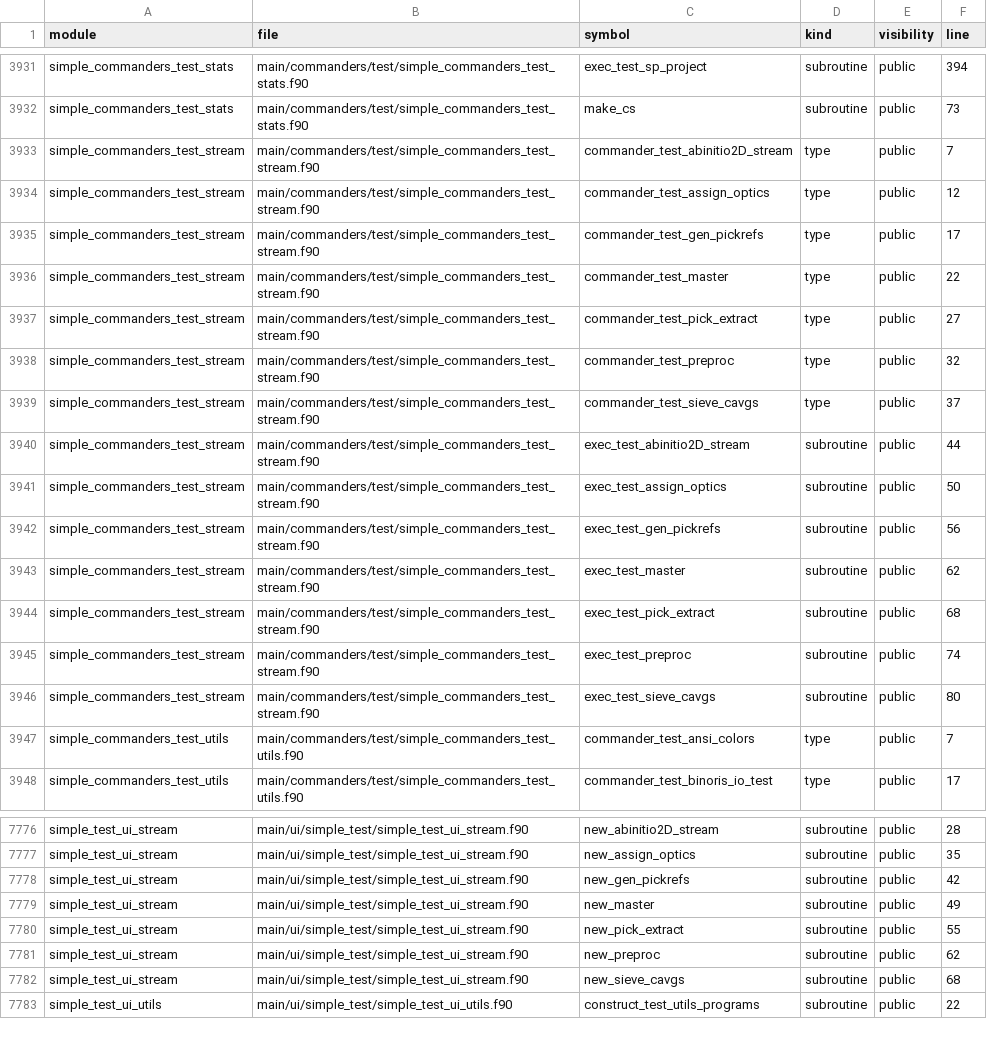
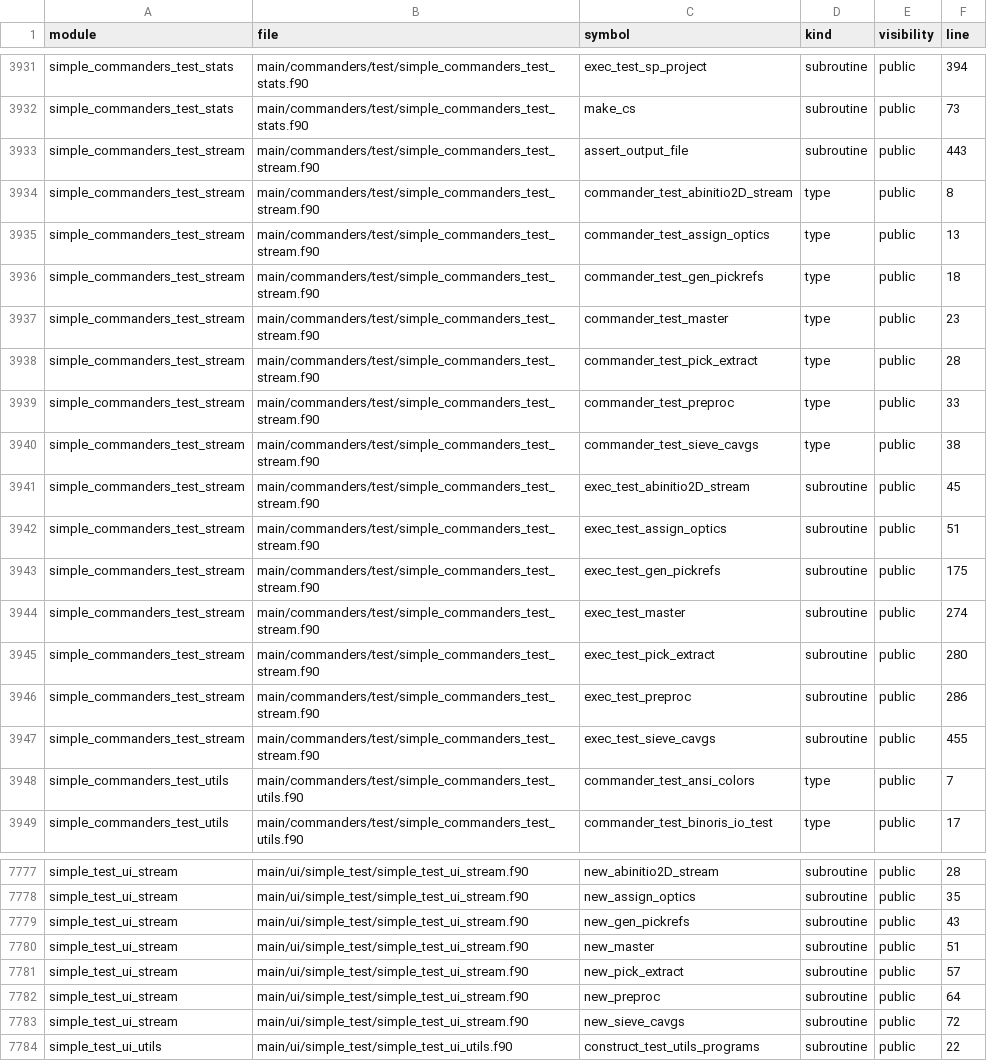
Before and after one commit to hael/SIMPLE, a CSV file: doc/code_overview/fortran-indexes/symbol_index.csv, drawn as a sheet; only a part is shown, gaps mark what is left out; the diff covers the shown part only.

Commit message:
start to populate SIMPLE stream test suite - preproc, assign_optics and gen_pickrefs

```diff
--- a/doc/code_overview/fortran-indexes/symbol_index.csv
+++ b/doc/code_overview/fortran-indexes/symbol_index.csv
@@ -3932,16 +3932,17 @@ simple_commanders_test_stats,main/commanders/test/simple_commanders_test_stats.f
 simple_commanders_test_stats,main/commanders/test/simple_commanders_test_stats.f90,make_cs,subroutine,public,73
-simple_commanders_test_stream,main/commanders/test/simple_commanders_test_stream.f90,commander_test_abinitio2D_stream,type,public,7
-simple_commanders_test_stream,main/commanders/test/simple_commanders_test_stream.f90,commander_test_assign_optics,type,public,12
-simple_commanders_test_stream,main/commanders/test/simple_commanders_test_stream.f90,commander_test_gen_pickrefs,type,public,17
-simple_commanders_test_stream,main/commanders/test/simple_commanders_test_stream.f90,commander_test_master,type,public,22
-simple_commanders_test_stream,main/commanders/test/simple_commanders_test_stream.f90,commander_test_pick_extract,type,public,27
-simple_commanders_test_stream,main/commanders/test/simple_commanders_test_stream.f90,commander_test_preproc,type,public,32
-simple_commanders_test_stream,main/commanders/test/simple_commanders_test_stream.f90,commander_test_sieve_cavgs,type,public,37
-simple_commanders_test_stream,main/commanders/test/simple_commanders_test_stream.f90,exec_test_abinitio2D_stream,subroutine,public,44
-simple_commanders_test_stream,main/commanders/test/simple_commanders_test_stream.f90,exec_test_assign_optics,subroutine,public,50
-simple_commanders_test_stream,main/commanders/test/simple_commanders_test_stream.f90,exec_test_gen_pickrefs,subroutine,public,56
-simple_commanders_test_stream,main/commanders/test/simple_commanders_test_stream.f90,exec_test_master,subroutine,public,62
-simple_commanders_test_stream,main/commanders/test/simple_commanders_test_stream.f90,exec_test_pick_extract,subroutine,public,68
-simple_commanders_test_stream,main/commanders/test/simple_commanders_test_stream.f90,exec_test_preproc,subroutine,public,74
-simple_commanders_test_stream,main/commanders/test/simple_commanders_test_stream.f90,exec_test_sieve_cavgs,subroutine,public,80
+simple_commanders_test_stream,main/commanders/test/simple_commanders_test_stream.f90,assert_output_file,subroutine,public,443
+simple_commanders_test_stream,main/commanders/test/simple_commanders_test_stream.f90,commander_test_abinitio2D_stream,type,public,8
+simple_commanders_test_stream,main/commanders/test/simple_commanders_test_stream.f90,commander_test_assign_optics,type,public,13
+simple_commanders_test_stream,main/commanders/test/simple_commanders_test_stream.f90,commander_test_gen_pickrefs,type,public,18
+simple_commanders_test_stream,main/commanders/test/simple_commanders_test_stream.f90,commander_test_master,type,public,23
+simple_commanders_test_stream,main/commanders/test/simple_commanders_test_stream.f90,commander_test_pick_extract,type,public,28
+simple_commanders_test_stream,main/commanders/test/simple_commanders_test_stream.f90,commander_test_preproc,type,public,33
+simple_commanders_test_stream,main/commanders/test/simple_commanders_test_stream.f90,commander_test_sieve_cavgs,type,public,38
+simple_commanders_test_stream,main/commanders/test/simple_commanders_test_stream.f90,exec_test_abinitio2D_stream,subroutine,public,45
+simple_commanders_test_stream,main/commanders/test/simple_commanders_test_stream.f90,exec_test_assign_optics,subroutine,public,51
+simple_commanders_test_stream,main/commanders/test/simple_commanders_test_stream.f90,exec_test_gen_pickrefs,subroutine,public,175
+simple_commanders_test_stream,main/commanders/test/simple_commanders_test_stream.f90,exec_test_master,subroutine,public,274
+simple_commanders_test_stream,main/commanders/test/simple_commanders_test_stream.f90,exec_test_pick_extract,subroutine,public,280
+simple_commanders_test_stream,main/commanders/test/simple_commanders_test_stream.f90,exec_test_preproc,subroutine,public,286
+simple_commanders_test_stream,main/commanders/test/simple_commanders_test_stream.f90,exec_test_sieve_cavgs,subroutine,public,455
 simple_commanders_test_utils,main/commanders/test/simple_commanders_test_utils.f90,commander_test_ansi_colors,type,public,7
@@ -7777,7 +7778,7 @@ simple_test_ui_stream,main/ui/simple_test/simple_test_ui_stream.f90,new_abinitio
 simple_test_ui_stream,main/ui/simple_test/simple_test_ui_stream.f90,new_assign_optics,subroutine,public,35
-simple_test_ui_stream,main/ui/simple_test/simple_test_ui_stream.f90,new_gen_pickrefs,subroutine,public,42
-simple_test_ui_stream,main/ui/simple_test/simple_test_ui_stream.f90,new_master,subroutine,public,49
-simple_test_ui_stream,main/ui/simple_test/simple_test_ui_stream.f90,new_pick_extract,subroutine,public,55
-simple_test_ui_stream,main/ui/simple_test/simple_test_ui_stream.f90,new_preproc,subroutine,public,62
-simple_test_ui_stream,main/ui/simple_test/simple_test_ui_stream.f90,new_sieve_cavgs,subroutine,public,68
+simple_test_ui_stream,main/ui/simple_test/simple_test_ui_stream.f90,new_gen_pickrefs,subroutine,public,43
+simple_test_ui_stream,main/ui/simple_test/simple_test_ui_stream.f90,new_master,subroutine,public,51
+simple_test_ui_stream,main/ui/simple_test/simple_test_ui_stream.f90,new_pick_extract,subroutine,public,57
+simple_test_ui_stream,main/ui/simple_test/simple_test_ui_stream.f90,new_preproc,subroutine,public,64
+simple_test_ui_stream,main/ui/simple_test/simple_test_ui_stream.f90,new_sieve_cavgs,subroutine,public,72
 simple_test_ui_utils,main/ui/simple_test/simple_test_ui_utils.f90,construct_test_utils_programs,subroutine,public,22
```
Also changed, not shown: 3 edited cells elsewhere in this file, 9 other files.
